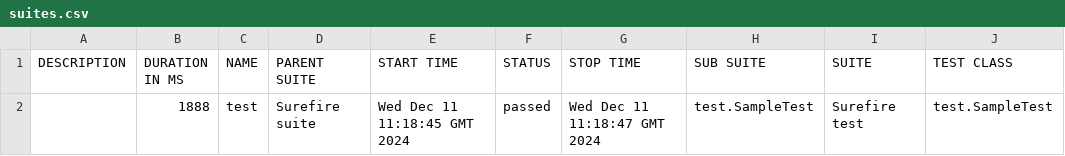
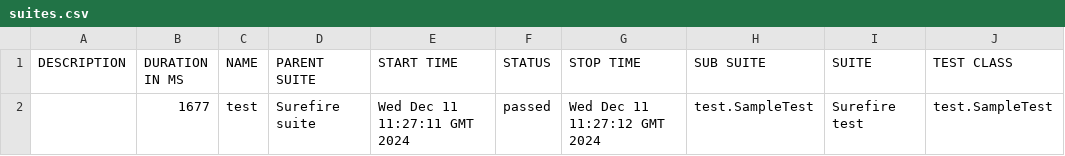
Before and after one commit to enesozmen/sample-web, a CSV file: data/suites.csv, drawn as a sheet; only a part is shown; the diff names each change by its address in the sheet, - before the commit and + after, or states it on an @@ line.

```diff
--- a/data/suites.csv
+++ b/data/suites.csv
-B2 (DURATION IN MS): 1888
+B2 (DURATION IN MS): 1677
-E2 (START TIME): Wed Dec 11 11:18:45 GMT 2024
+E2 (START TIME): Wed Dec 11 11:27:11 GMT 2024
-G2 (STOP TIME): Wed Dec 11 11:18:47 GMT 2024
+G2 (STOP TIME): Wed Dec 11 11:27:12 GMT 2024
```
Also changed, not shown: 23 other files.
